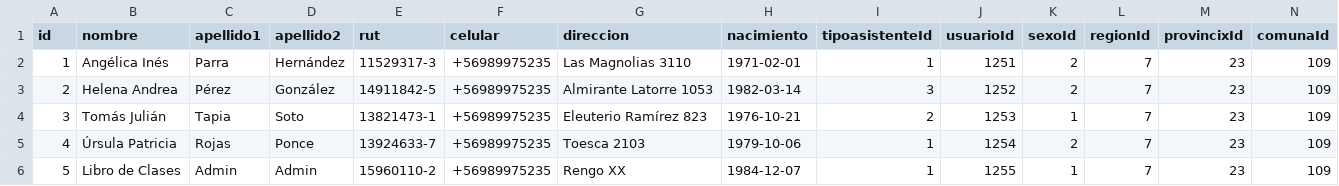
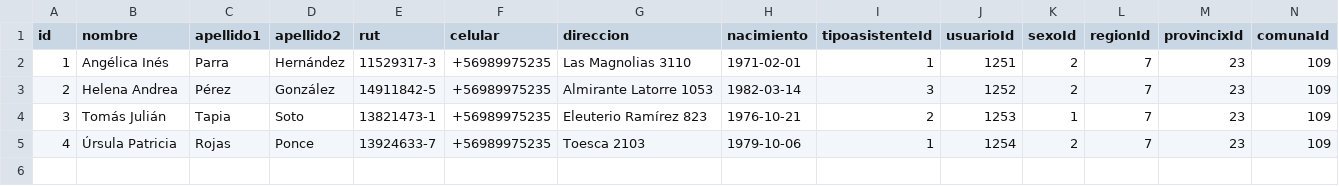
Before and after one commit to libroclases/classbook, a CSV file: backend/nodserver/csv/asistentecolegio.csv, drawn as a sheet; only a part is shown; rows hold the shown columns only; the diff names each change by its address in the sheet, - before the commit and + after, or states it on an @@ line.

Commit message:
se creo tabla administrador

```diff
--- a/backend/nodserver/csv/asistentecolegio.csv
+++ b/backend/nodserver/csv/asistentecolegio.csv
-row 6: 5 | Libro de Clases | Admin | Admin | 15960110-2 | +56989975235 | Rengo XX | 1984-12-07 | 1 | 1255 | 1 | 7 | 23 | 109
```
Also changed, not shown: backend/nodserver/csv/alumno.csv, backend/nodserver/csv/apoderado.csv, 8 other files.
